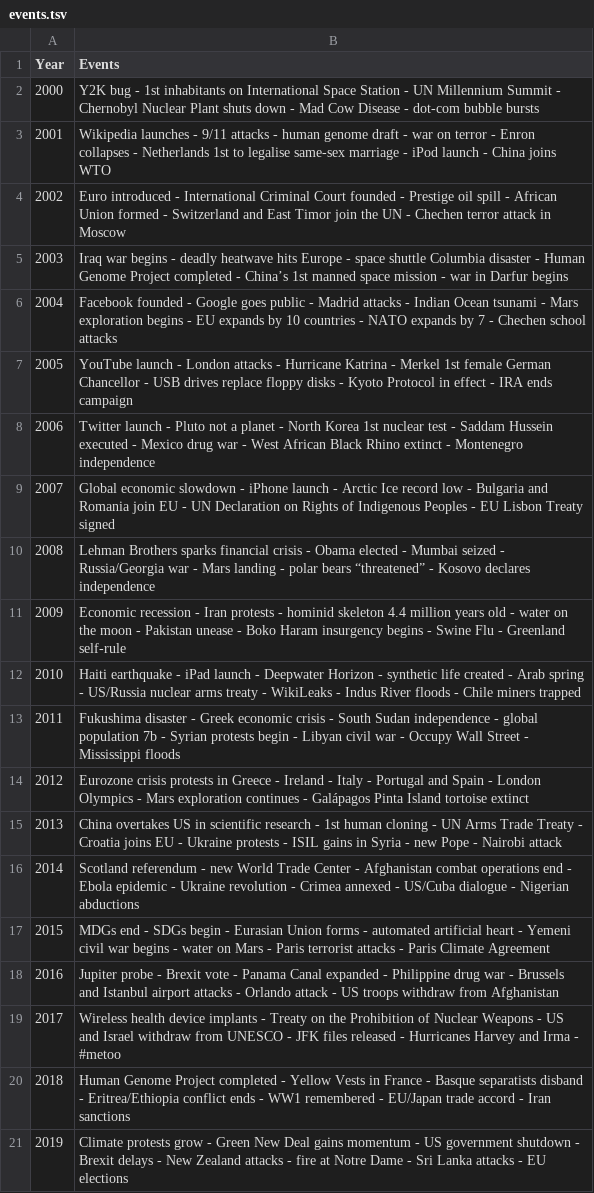
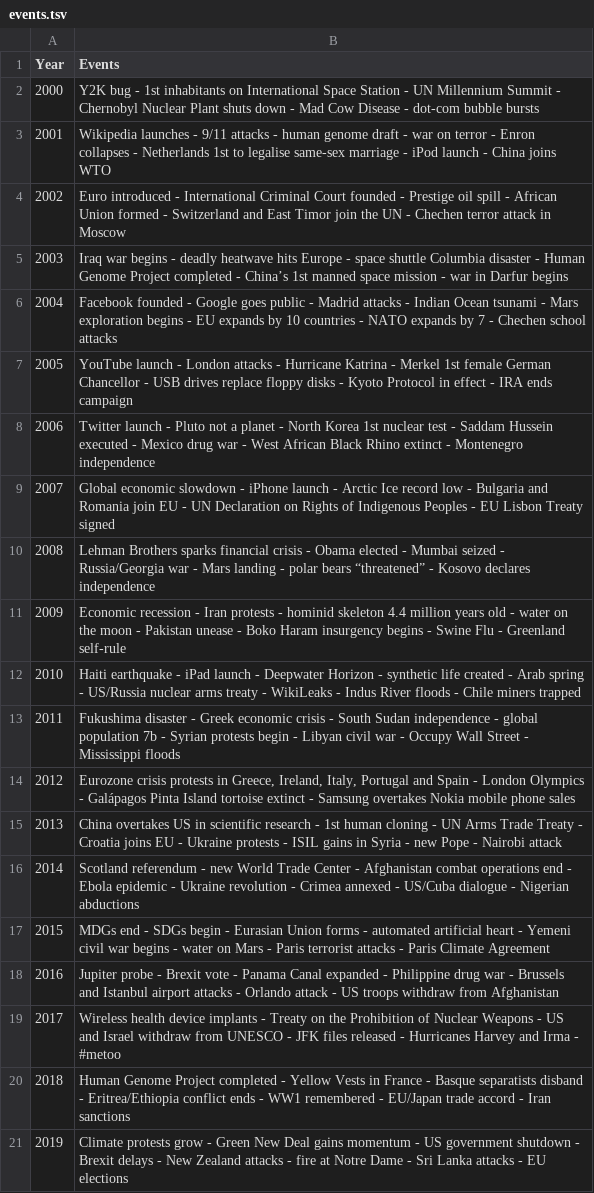
Before and after one commit to gitvfd/oecd-20years-forum-themes, a TSV file: data/events.tsv, drawn as a sheet.

Commit message:
new 2012 event

```diff
--- a/data/events.tsv
+++ b/data/events.tsv
@@ -13,3 +13,3 @@ Year	Events
 2011	Fukushima disaster - Greek economic crisis - South Sudan independence - global population 7b - Syrian protests begin - Libyan civil war - Occupy Wall Street - Mississippi floods
-2012	Eurozone crisis protests in Greece - Ireland - Italy - Portugal and Spain - London Olympics - Mars exploration continues - Galápagos Pinta Island tortoise extinct
+2012	Eurozone crisis protests in Greece, Ireland, Italy, Portugal and Spain - London Olympics - Galápagos Pinta Island tortoise extinct - Samsung overtakes Nokia mobile phone sales
 2013	China overtakes US in scientific research - 1st human cloning -  UN Arms Trade Treaty - Croatia joins EU - Ukraine protests - ISIL gains in Syria - new Pope - Nairobi attack
```
